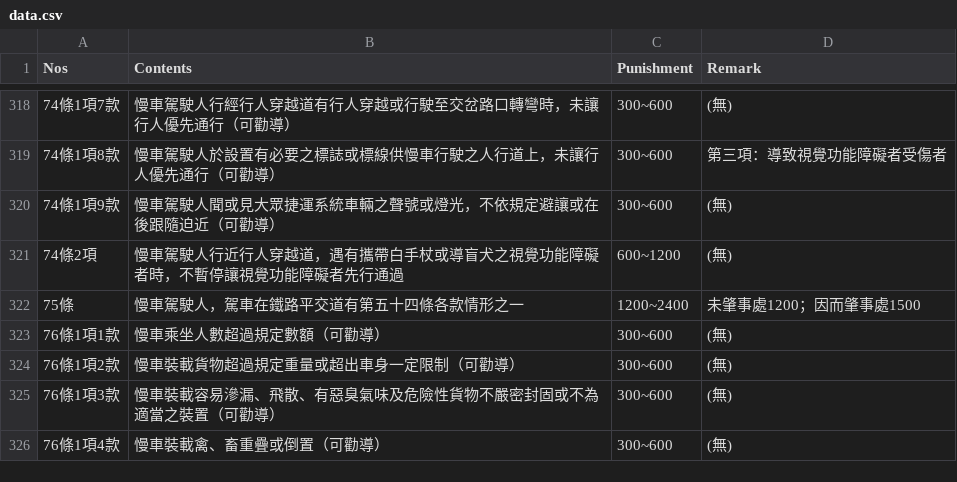
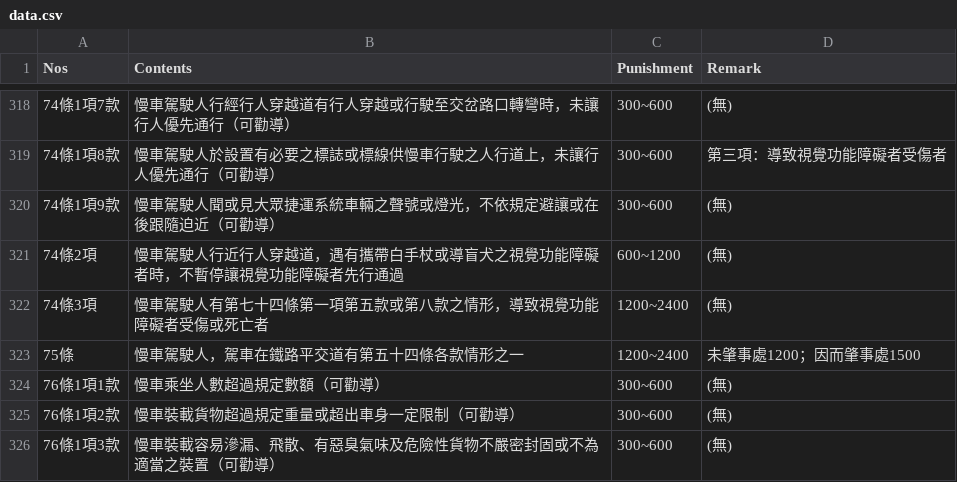
Before and after one commit to laya1017/line-robot-1017, a CSV file: data.csv, drawn as a sheet; only a part is shown, gaps mark what is left out; the shorter side is filled out with more unchanged rows; the diff names each change by its address in the sheet, - before the commit and + after, or states it on an @@ line.

Commit message:
update csv

```diff
--- a/data.csv
+++ b/data.csv
+row 322: 74條3項 | 慢車駕駛人有第七十四條第一項第五款或第八款之情形，導致視覺功能障礙者受傷或死亡者 | 1200~2400 | (無)
```
